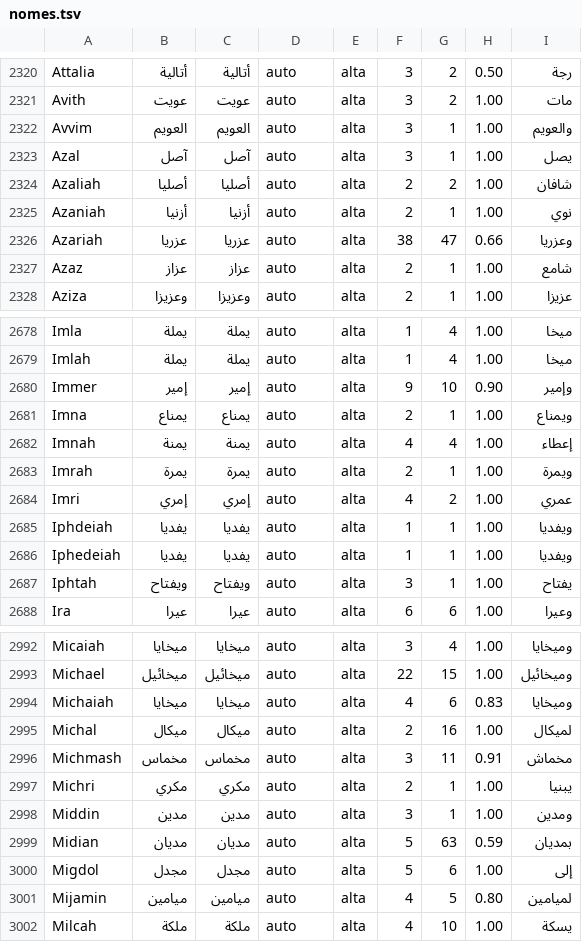
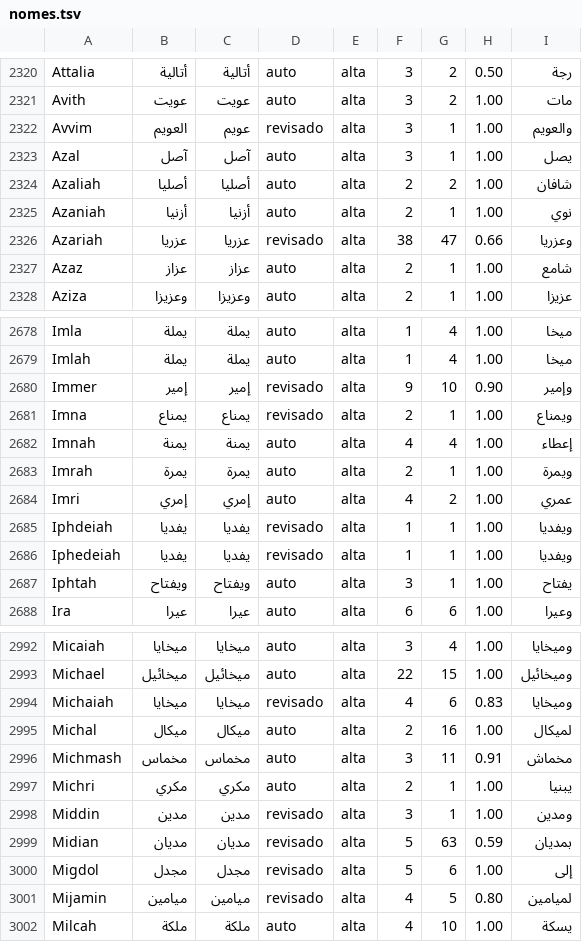
Before and after one commit to alvarosw/sensus, a TSV file: pipeline/ingest/corrections/ar/nomes.tsv, drawn as a sheet; only a part is shown, gaps mark what is left out; the diff covers the shown part only.

```diff
--- a/pipeline/ingest/corrections/ar/nomes.tsv
+++ b/pipeline/ingest/corrections/ar/nomes.tsv
@@ -2321,3 +2321,3 @@ Attalia	أتالية	أتالية	auto	alta	3	2	0.50	رجة
 Avith	عويت	عويت	auto	alta	3	2	1.00	مات
-Avvim	العويم	العويم	auto	alta	3	1	1.00	والعويم
+Avvim	العويم	عويم	revisado	alta	3	1	1.00	والعويم
 Azal	آصل	آصل	auto	alta	3	1	1.00	يصل
@@ -2325,3 +2325,3 @@ Azaliah	أصليا	أصليا	auto	alta	2	2	1.00	شافان
 Azaniah	أزنيا	أزنيا	auto	alta	2	1	1.00	نوي
-Azariah	عزريا	عزريا	auto	alta	38	47	0.66	وعزريا
+Azariah	عزريا	عزريا	revisado	alta	38	47	0.66	وعزريا
 Azaz	عزاز	عزاز	auto	alta	2	1	1.00	شامع
@@ -2679,4 +2679,4 @@ Imla	يملة	يملة	auto	alta	1	4	1.00	ميخا
 Imlah	يملة	يملة	auto	alta	1	4	1.00	ميخا
-Immer	إمير	إمير	auto	alta	9	10	0.90	وإمير
-Imna	يمناع	يمناع	auto	alta	2	1	1.00	ويمناع
+Immer	إمير	إمير	revisado	alta	9	10	0.90	وإمير
+Imna	يمناع	يمناع	revisado	alta	2	1	1.00	ويمناع
 Imnah	يمنة	يمنة	auto	alta	4	4	1.00	إعطاء
@@ -2684,4 +2684,4 @@ Imrah	يمرة	يمرة	auto	alta	2	1	1.00	ويمرة
 Imri	إمري	إمري	auto	alta	4	2	1.00	عمري
-Iphdeiah	يفديا	يفديا	auto	alta	1	1	1.00	ويفديا
-Iphedeiah	يفديا	يفديا	auto	alta	1	1	1.00	ويفديا
+Iphdeiah	يفديا	يفديا	revisado	alta	1	1	1.00	ويفديا
+Iphedeiah	يفديا	يفديا	revisado	alta	1	1	1.00	ويفديا
 Iphtah	ويفتاح	ويفتاح	auto	alta	3	1	1.00	يفتاح
@@ -2993,3 +2993,3 @@ Micaiah	ميخايا	ميخايا	auto	alta	3	4	1.00	وميخايا
 Michael	ميخائيل	ميخائيل	auto	alta	22	15	1.00	وميخائيل
-Michaiah	ميخايا	ميخايا	auto	alta	4	6	0.83	وميخايا
+Michaiah	ميخايا	ميخايا	revisado	alta	4	6	0.83	وميخايا
 Michal	ميكال	ميكال	auto	alta	2	16	1.00	لميكال
@@ -2997,6 +2997,6 @@ Michmash	مخماس	مخماس	auto	alta	3	11	0.91	مخماش
 Michri	مكري	مكري	auto	alta	2	1	1.00	يبنيا
-Middin	مدين	مدين	auto	alta	3	1	1.00	ومدين
-Midian	مديان	مديان	auto	alta	5	63	0.59	بمديان
-Migdol	مجدل	مجدل	auto	alta	5	6	1.00	إلى
-Mijamin	ميامين	ميامين	auto	alta	4	5	0.80	لميامين
+Middin	مدين	مدين	revisado	alta	3	1	1.00	ومدين
+Midian	مديان	مديان	revisado	alta	5	63	0.59	بمديان
+Migdol	مجدل	مجدل	revisado	alta	5	6	1.00	إلى
+Mijamin	ميامين	ميامين	revisado	alta	4	5	0.80	لميامين
 Milcah	ملكة	ملكة	auto	alta	4	10	1.00	يسكة
```
Also changed, not shown: 114 edited cells elsewhere in this file, 2 other files.
